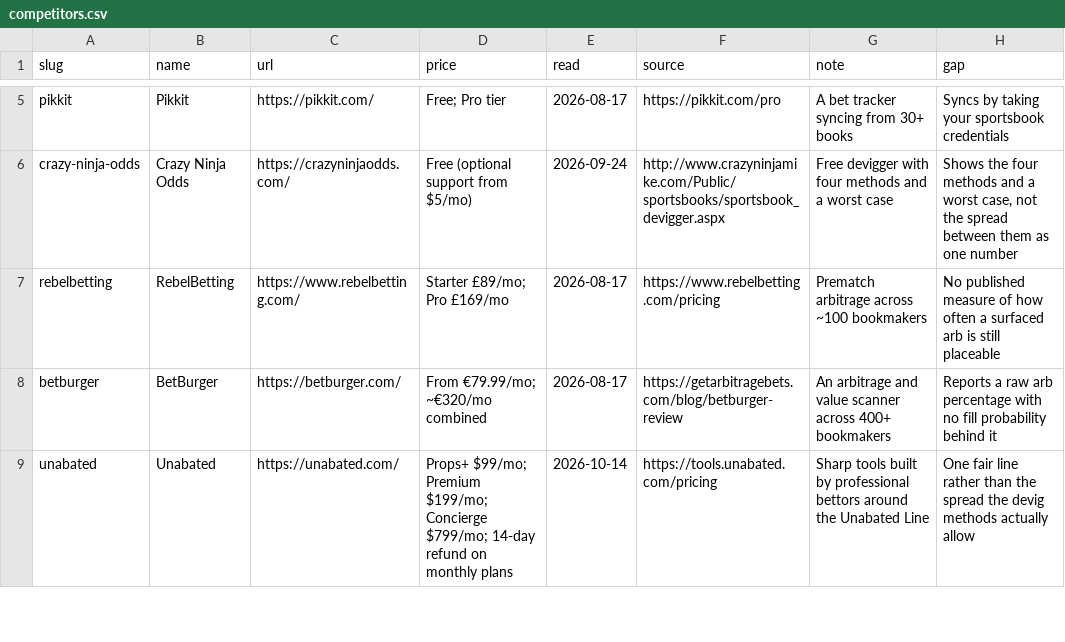
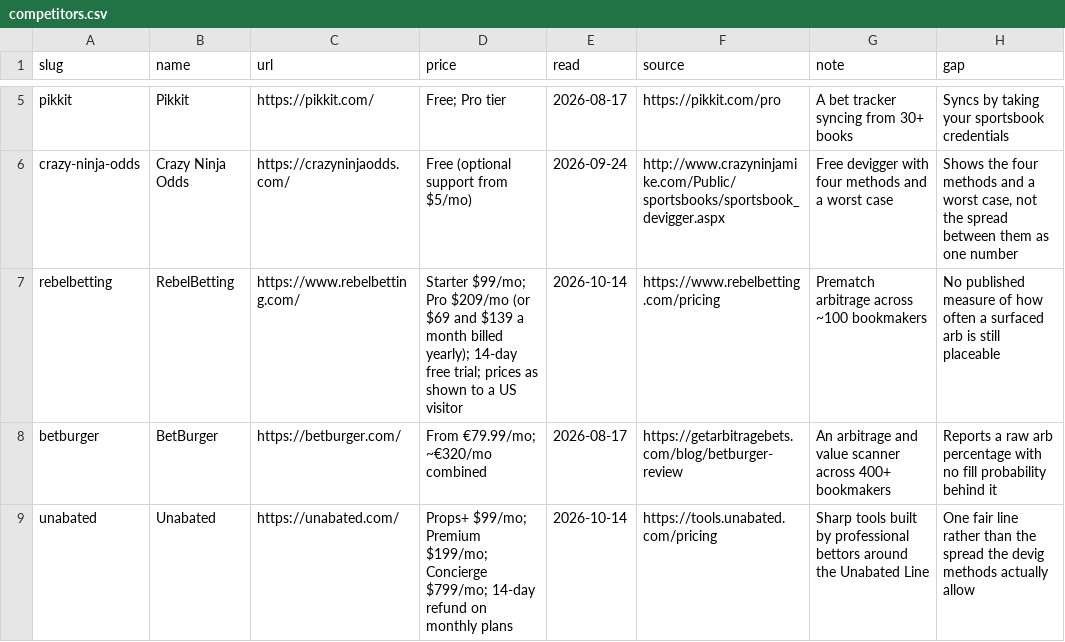
Before and after one commit to mattkerr09/bookbreaker-site, a CSV file: _data/competitors.csv, drawn as a sheet; only a part is shown, gaps mark what is left out.

Commit message:
RebelBetting re-read from its own pricing page 2026-10-14: Starter $99/mo, Pro $209/mo ($69 and $139 a month billed yearly), 14-day free trial

```diff
--- a/_data/competitors.csv
+++ b/_data/competitors.csv
@@ -6,3 +6,3 @@ pikkit,Pikkit,https://pikkit.com/,Free; Pro tier,2026-08-17,https://pikkit.com/p
 crazy-ninja-odds,Crazy Ninja Odds,https://crazyninjaodds.com/,Free (optional support from $5/mo),2026-09-24,http://www.crazyninjamike.com/Public/sportsbooks/sportsbook_devigger.aspx,Free devigger with four methods and a worst case,"Shows the four methods and a worst case, not the spread between them as one number"
-rebelbetting,RebelBetting,https://www.rebelbetting.com/,Starter £89/mo; Pro £169/mo,2026-08-17,https://www.rebelbetting.com/pricing,Prematch arbitrage across ~100 bookmakers,No published measure of how often a surfaced arb is still placeable
+rebelbetting,RebelBetting,https://www.rebelbetting.com/,"Starter $99/mo; Pro $209/mo (or $69 and $139 a month billed yearly); 14-day free trial; prices as shown to a US visitor",2026-10-14,https://www.rebelbetting.com/pricing,Prematch arbitrage across ~100 bookmakers,No published measure of how often a surfaced arb is still placeable
 betburger,BetBurger,https://betburger.com/,From €79.99/mo; ~€320/mo combined,2026-08-17,https://getarbitragebets.com/blog/betburger-review,An arbitrage and value scanner across 400+ bookmakers,Reports a raw arb percentage with no fill probability behind it
```
Also changed, not shown: 3 other files.
